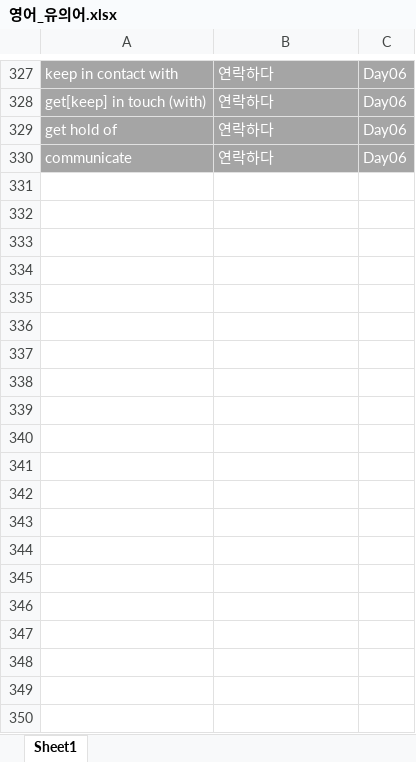
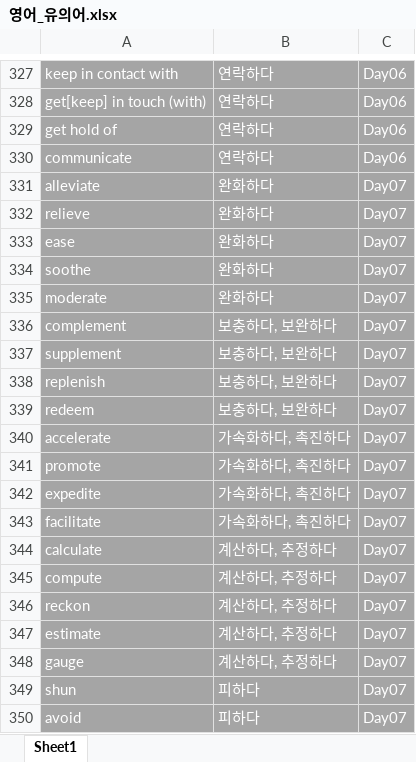
Before and after one commit to Choisignal/Private-Quizlet, an Excel workbook: 학습자료/단답형/영어_유의어.xlsx, sheet Sheet1, drawn as a sheet; only a part is shown, gaps mark what is left out; values as stored, in another font and other column widths than the file's, no borders; the diff covers the shown part only; the diff names each change by its address in the sheet, - before the commit and + after, or states it on an @@ line.

```diff
--- a/학습자료/단답형/영어_유의어.xlsx (sheet Sheet1)
+++ b/학습자료/단답형/영어_유의어.xlsx (sheet Sheet1)
+row 331: alleviate | 완화하다 | Day07
+row 332: relieve | 완화하다 | Day07
+row 333: ease | 완화하다 | Day07
+row 334: soothe | 완화하다 | Day07
+row 335: moderate | 완화하다 | Day07
+row 336: complement | 보충하다, 보완하다 | Day07
+row 337: supplement | 보충하다, 보완하다 | Day07
+row 338: replenish | 보충하다, 보완하다 | Day07
+row 339: redeem | 보충하다, 보완하다 | Day07
+row 340: accelerate | 가속화하다, 촉진하다 | Day07
+row 341: promote | 가속화하다, 촉진하다 | Day07
+row 342: expedite | 가속화하다, 촉진하다 | Day07
+row 343: facilitate | 가속화하다, 촉진하다 | Day07
+row 344: calculate | 계산하다, 추정하다 | Day07
+row 345: compute | 계산하다, 추정하다 | Day07
+row 346: reckon | 계산하다, 추정하다 | Day07
+row 347: estimate | 계산하다, 추정하다 | Day07
+row 348: gauge | 계산하다, 추정하다 | Day07
+row 349: shun | 피하다 | Day07
+row 350: avoid | 피하다 | Day07
```
Also changed, not shown: 83 added rows elsewhere in this sheet, 학습자료/단답형/객관식_국어_복습_사자성어.xlsx, 학습자료/단답형/객관식_영어_유의어.xlsx, 42 other files.
